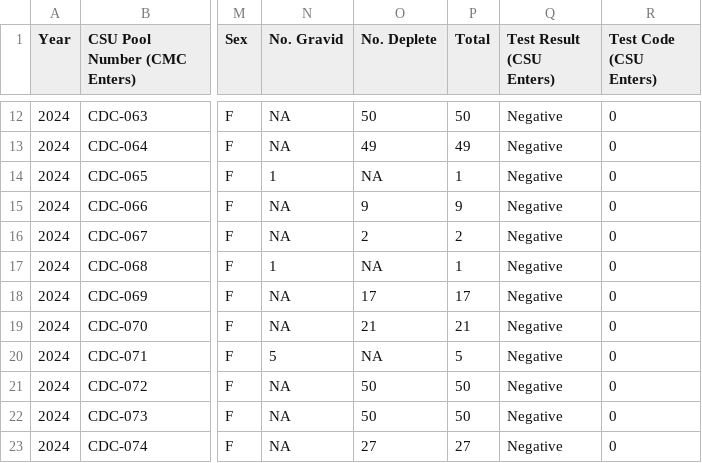
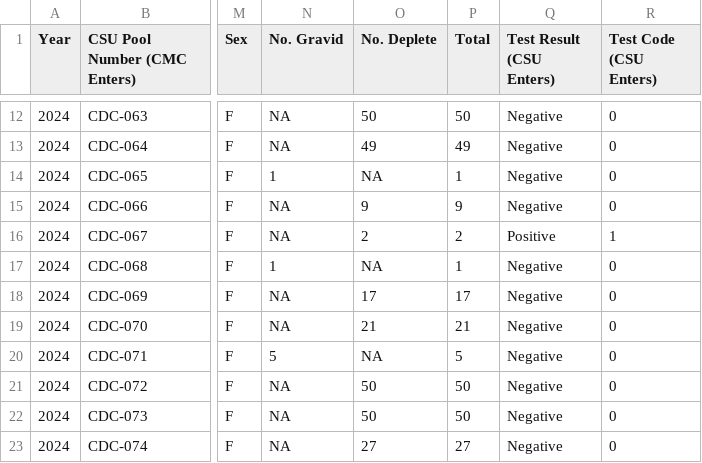
Before and after one commit to rtobiaskoch/wnv-ss-wkly_report, a CSV file: data_output/weekly_data_input_format.csv, drawn as a sheet; only a part is shown, gaps mark what is left out; the diff names each change by its address in the sheet, - before the commit and + after, or states it on an @@ line.

```diff
--- a/data_output/weekly_data_input_format.csv
+++ b/data_output/weekly_data_input_format.csv
-Q16 (Test Result (CSU Enters)): Negative
+Q16 (Test Result (CSU Enters)): Positive
-R16 (Test Code (CSU Enters)): 0
+R16 (Test Code (CSU Enters)): 1
```
Also changed, not shown: data_mid/functional_traps.csv, data_mid/y2024_w28_abundance.csv, 11 other files.
